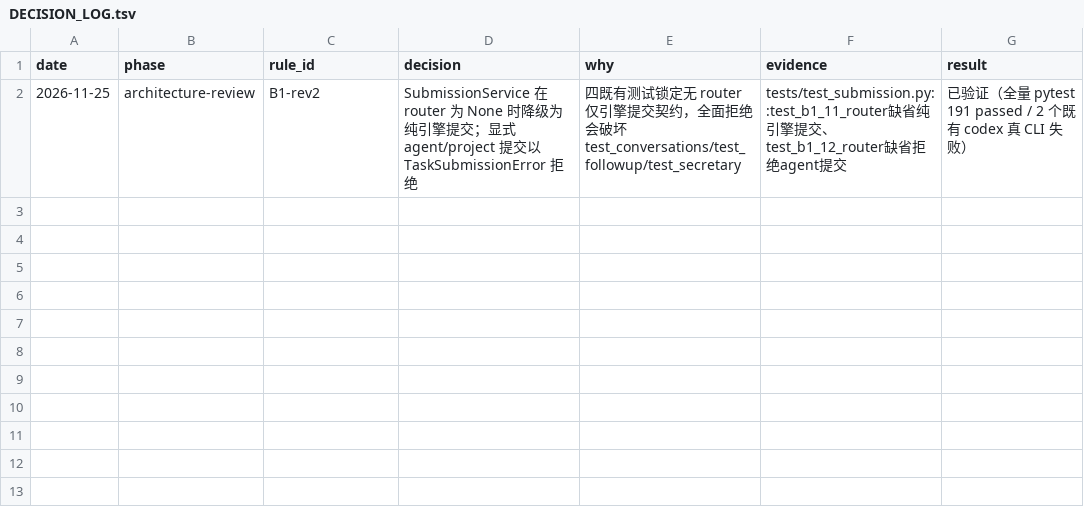
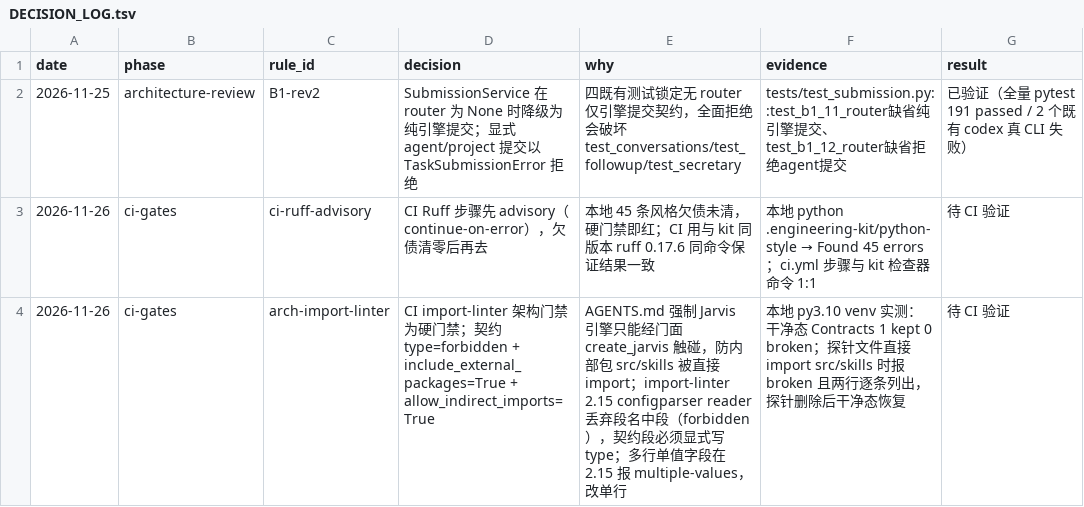
Before and after one commit to newkicar/local_bots, a TSV file: docs/DECISION_LOG.tsv, drawn as a sheet; the diff names each change by its address in the sheet, - before the commit and + after, or states it on an @@ line.

Commit message:
feat(ci): Ruff 风格检查(advisory) + import-linter 架构门禁
- Ruff 步：与 kit 检查器同版本 ruff 0.17.6 同命令；本地 45 条风格欠债未清，
  先 advisory（continue-on-error），欠债清零后去 continue-on-error 转硬门禁
- 架构门禁：import-linter 2.15 硬门禁；契约 app-no-engine-internals 禁
  app（含子包）直接 import src/skills；经 jarvis 门面 create_jarvis 的
  间接到达放行（allow_indirect_imports=True；src/skills 为外部包需
  include_external_packages=True；2.15 段名解析丢弃中段，契约段须显式 type）
- docs/RULES.md 增 py-arch-no-engine-internals 行；docs/DECISION_LOG.tsv
  记账 ci-ruff-advisory / arch-import-linter 两条
- 本地 py3.10 venv 实测：干净态 Contracts 1 kept 0 broken；直接 import
  探针报 broken 且逐条列出，探针已删

```diff
--- a/docs/DECISION_LOG.tsv
+++ b/docs/DECISION_LOG.tsv
+row 3: 2026-11-26 | ci-gates | ci-ruff-advisory | CI Ruff 步骤先 advisory（continue-on-error），欠债清零后再去 | 本地 45 条风格欠债未清，硬门禁即红；CI 用与 kit 同版本 ruff 0.17.6 同命令保证结果一致 | 本地 python .engineering-kit/python-style → Found 45 errors；ci.yml 步骤与 kit 检查器命令 1:1 | 待 CI 验证
+row 4: 2026-11-26 | ci-gates | arch-import-linter | CI import-linter 架构门禁为硬门禁；契约 type=forbidden + include_external_packages=True + allow_indirect_imports=True | AGENTS.md 强制 Jarvis 引擎只能经门面 create_jarvis 触碰，防内部包 src/skills 被直接 import；import-linter 2.15 configparser reader 丢弃段名中段（forbidden），契约段必须显式写 type；多行单值字段在 2.15 报 multiple-values，改单行 | 本地 py3.10 venv 实测：干净态 Contracts 1 kept 0 broken；探针文件直接 import src/skills 时报 broken 且两行逐条列出，探针删除后干净态恢复 | 待 CI 验证
```
Also changed, not shown: 3 other files.
